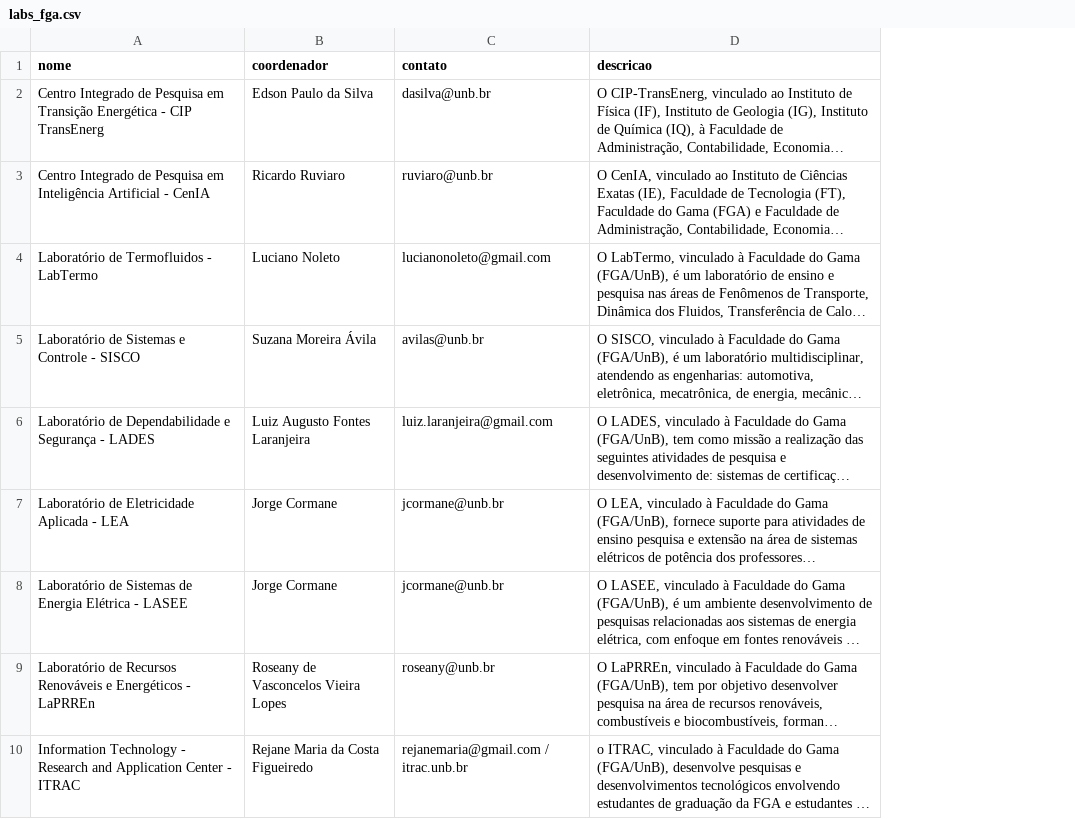
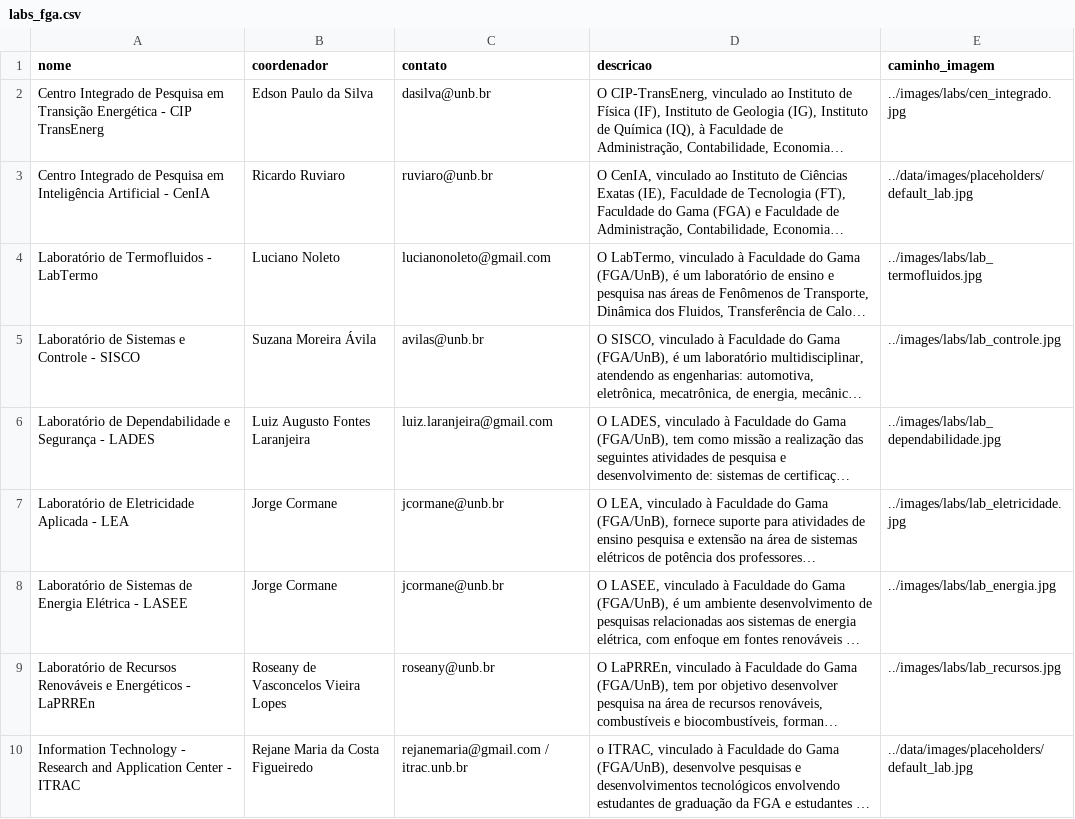
Before and after one commit to unb-mds/2025-2-Mural-UnB, a CSV file: data/Labs/labs_fga.csv, drawn as a sheet; only a part is shown; long unchanged cells end in …; the diff names each change by its address in the sheet, - before the commit and + after, or states it on an @@ line.

Commit message:
fix: Corrige estar pegando imagem de todos os labs, indo só para fga (#69)

```diff
--- a/data/Labs/labs_fga.csv
+++ b/data/Labs/labs_fga.csv
+column E (caminho_imagem), rows 2-10: ../images/labs/cen_integrado.jpg | ../data/images/placeholders/default_lab.jpg | ../images/labs/lab_termofluidos.jpg | ../images/labs/lab_controle.jpg | ../images/labs/lab_dependabilidade.jpg | ../images/labs/lab_eletricidade.jpg | ../images/labs/lab_energia.jpg | ../images/labs/lab_recursos.jpg | ../data/images/placeholders/default_lab.jpg
```
Also changed, not shown: 21 other files.
